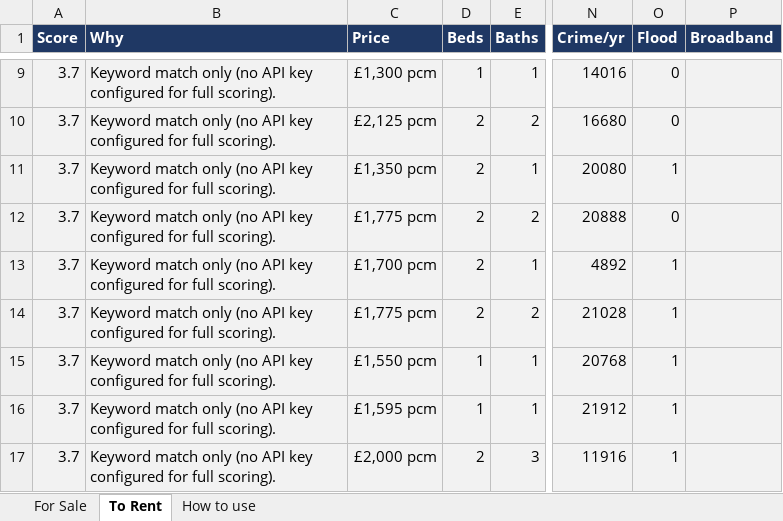
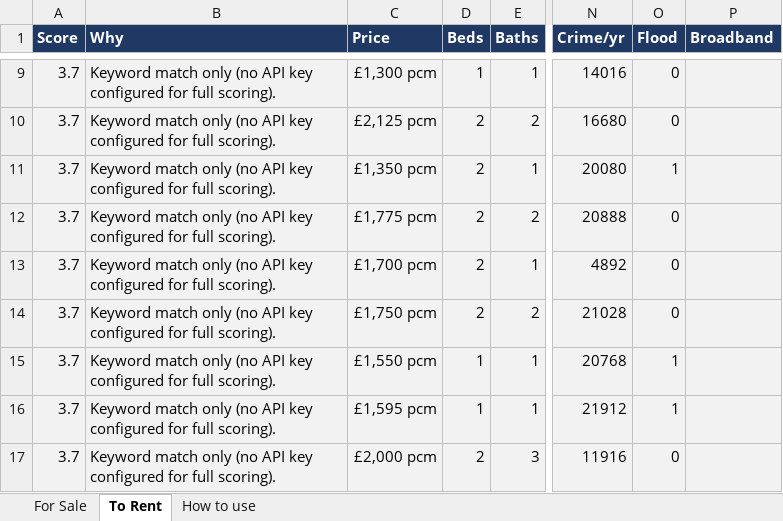
Before and after one commit to dcracknell/house_finder, an Excel workbook: data/houses.xlsx, sheet To Rent, drawn as a sheet; only a part is shown, gaps mark what is left out; values as stored, in another font and other column widths than the file's, no borders; the diff covers the shown part only; the diff names each change by its address in the sheet, - before the commit and + after, or states it on an @@ line.

```diff
--- a/data/houses.xlsx (sheet To Rent)
+++ b/data/houses.xlsx (sheet To Rent)
-O13:O14 (Flood): 1
+O13:O14 (Flood): 0
-C14 (Price): £1,775 pcm
+C14 (Price): £1,750 pcm
-O17 (Flood): 1
+O17 (Flood): 0
```
Also changed, not shown: 2 added rows, 5 removed rows, 3 moved rows and 21 edited cells elsewhere in this sheet, hidden cells, 3 other files.
